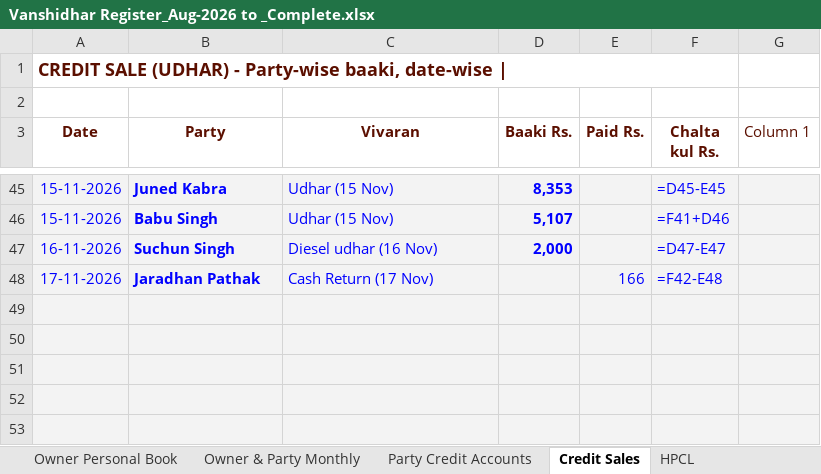
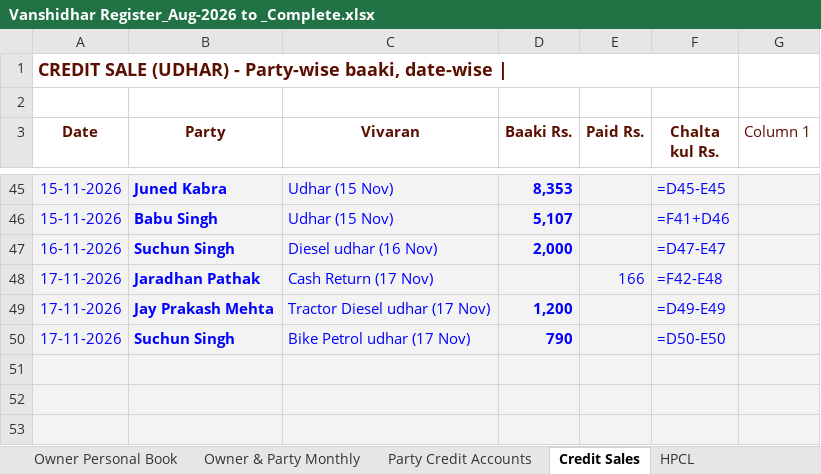
Before and after one commit to vanshidharpetroleum-hue/VANSHIDHAR-PETROLEUM-HPCL-PORTAL-01, an Excel workbook: Vanshidhar Register_Aug-2026 to _Complete.xlsx, sheet Credit Sales, drawn as a sheet; only a part is shown, gaps mark what is left out; values as stored, in another font and other column widths than the file's, no borders; formulas without a stored value are shown as written; charts and pictures and table styles not drawn; the diff names each change by its address in the sheet, - before the commit and + after, or states it on an @@ line.

```diff
--- a/Vanshidhar Register_Aug-2026 to _Complete.xlsx (sheet Credit Sales)
+++ b/Vanshidhar Register_Aug-2026 to _Complete.xlsx (sheet Credit Sales)
-row 49: (empty)
+row 49: 17-11-2026 | Jay Prakash Mehta | Tractor Diesel udhar (17 Nov) | 1,200 |  | =D49-E49
-row 50: (empty)
+row 50: 17-11-2026 | Suchun Singh | Bike Petrol udhar (17 Nov) | 790 |  | =D50-E50
```
Also changed, not shown: 1 other file.
